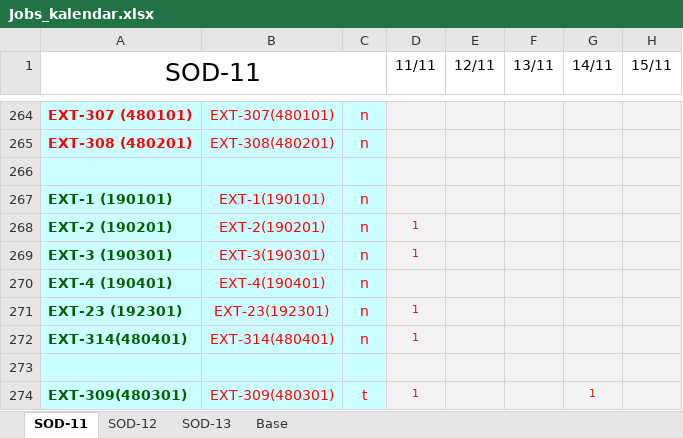
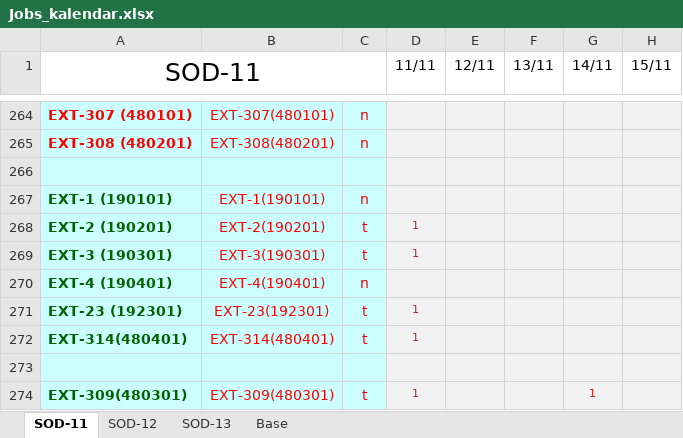
Before and after one commit to VidKein/Geo-assistant-v1.0, an Excel workbook: xlsx/Jobs_kalendar.xlsx, sheet SOD-11, drawn as a sheet; only a part is shown, gaps mark what is left out; values as stored, in another font and other column widths than the file's, no borders; conditional formats not drawn; the diff names each change by its address in the sheet, - before the commit and + after, or states it on an @@ line.

```diff
--- a/xlsx/Jobs_kalendar.xlsx (sheet SOD-11)
+++ b/xlsx/Jobs_kalendar.xlsx (sheet SOD-11)
-C268:C269: n
+C268:C269: t
-C271:C272: n
+C271:C272: t
```
Also changed, not shown: 3 other files.
